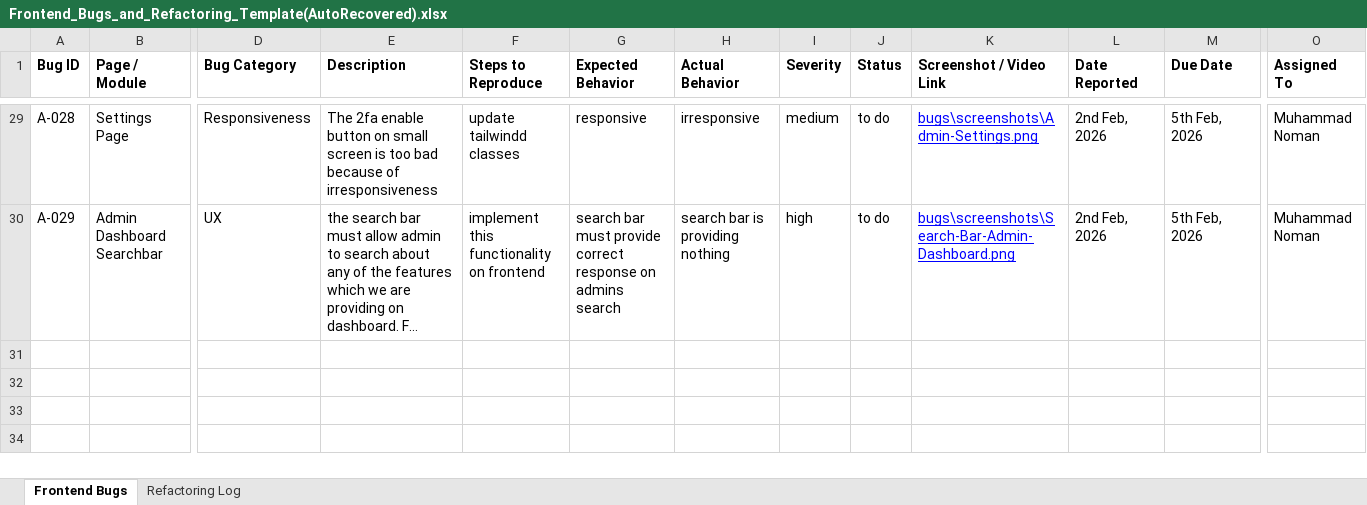
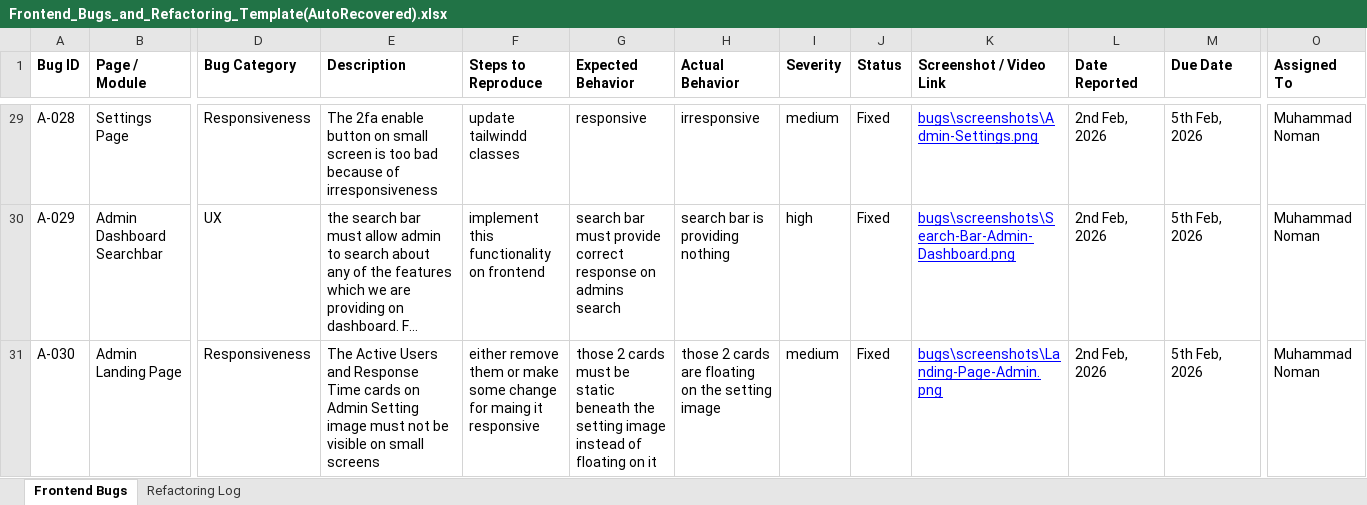
Before and after one commit to Philbox-Pharma/Philbox, an Excel workbook: docs/qa_guides/Frontend_Bugs_and_Refactoring_Template(AutoRecovered).xlsx, sheet Frontend Bugs, drawn as a sheet; only a part is shown, gaps mark what is left out; long unchanged cells end in …; values as stored, in another font and other column widths than the file's, no borders; rows hold the shown columns only; the diff covers the shown part only; the diff names each change by its address in the sheet, - before the commit and + after, or states it on an @@ line.

```diff
--- a/docs/qa_guides/Frontend_Bugs_and_Refactoring_Template(AutoRecovered).xlsx (sheet Frontend Bugs)
+++ b/docs/qa_guides/Frontend_Bugs_and_Refactoring_Template(AutoRecovered).xlsx (sheet Frontend Bugs)
-J29:J30 (Status): to do
+J29:J30 (Status): Fixed
+row 31: A-030 | Admin Landing Page | Responsiveness | The Active Users and Response Time cards on Admin Setting image must not be visible on small screens | either remove them or make some change for maing it responsive | those 2 cards must be static beneath the setting image instead of floating on it | those 2 cards are floating on the setting image | medium | Fixed | bugs\screenshots\Landing-Page-Admin.png | 2nd Feb, 2026 | 5th Feb, 2026 | Muhammad Noman
```
Also changed, not shown: 6 added rows and 27 edited cells elsewhere in this sheet, 44 other files.
